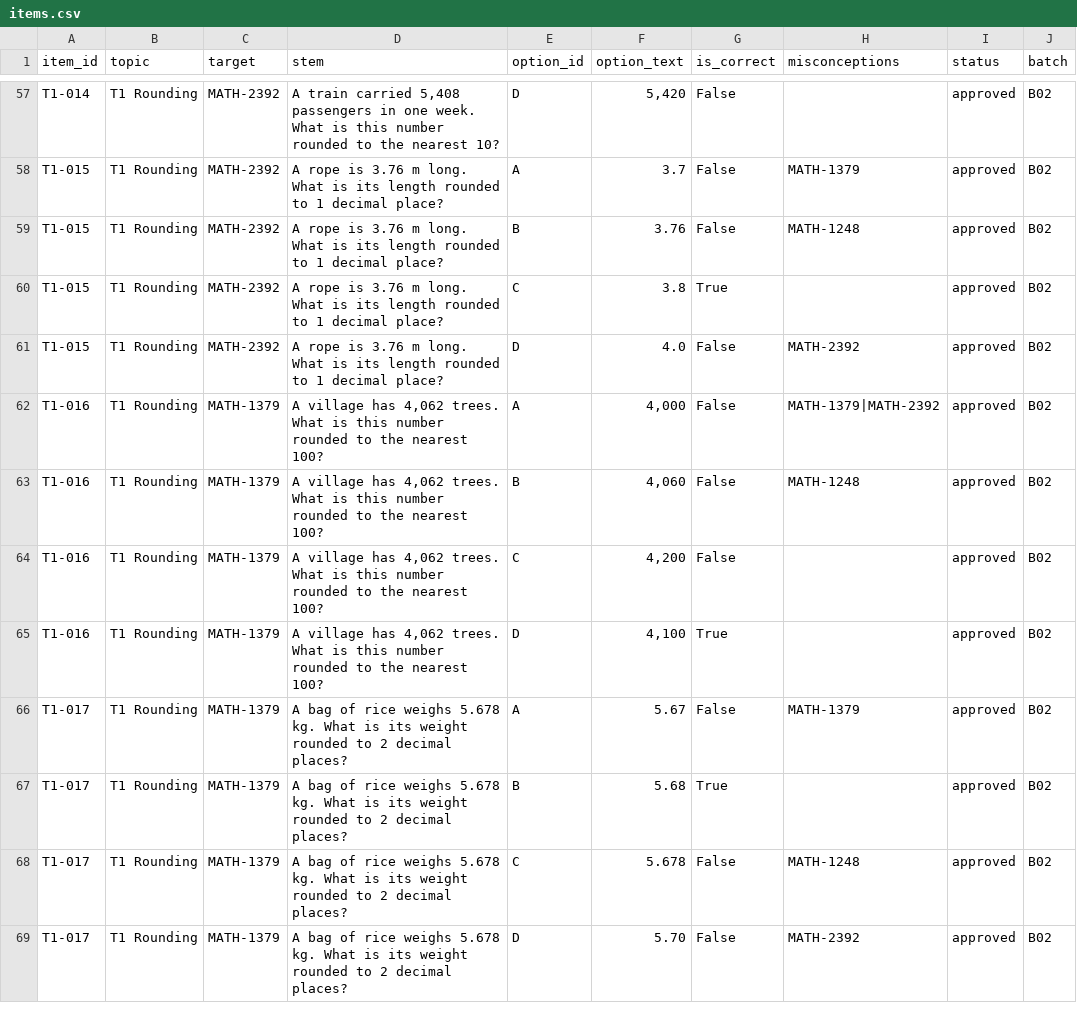
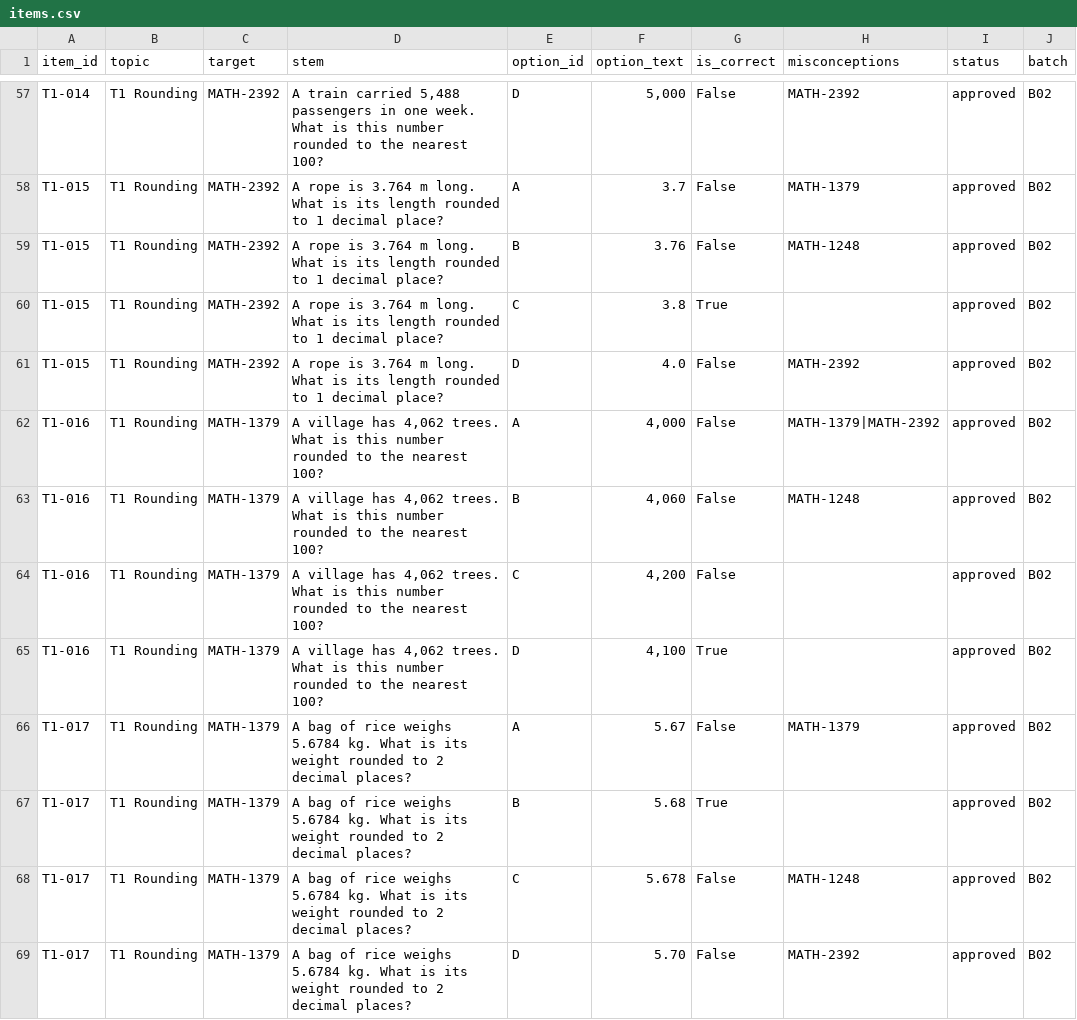
Before and after one commit to sonder-fyp/SONDER, a CSV file: data/Maths_v2/bank/items.csv, drawn as a sheet; only a part is shown, gaps mark what is left out; the diff covers the shown part only; the diff names each change by its address in the sheet, - before the commit and + after, or states it on an @@ line.

```diff
--- a/data/Maths_v2/bank/items.csv
+++ b/data/Maths_v2/bank/items.csv
-D57 (stem): …train carried 5,408 passengers in one week. What is this number rounded to the nearest 10?
+D57 (stem): …train carried 5,488 passengers in one week. What is this number rounded to the nearest 100?
-F57 (option_text): 5,420
+F57 (option_text): 5,000
-H57 (misconceptions): (empty)
+H57 (misconceptions): MATH-2392
-D58:D61 (stem): …rope is 3.76 m long.…
+D58:D61 (stem): …rope is 3.764 m long.…
-D66:D69 (stem): …rice weighs 5.678 kg. What…
+D66:D69 (stem): …rice weighs 5.6784 kg. What…
```
Also changed, not shown: 56 edited cells elsewhere in this file, data/Maths_v2/batches/B01_T1_rounding_A_long.csv, data/Maths_v2/batches/B02_T1_rounding_B_long.csv, 12 other files.
